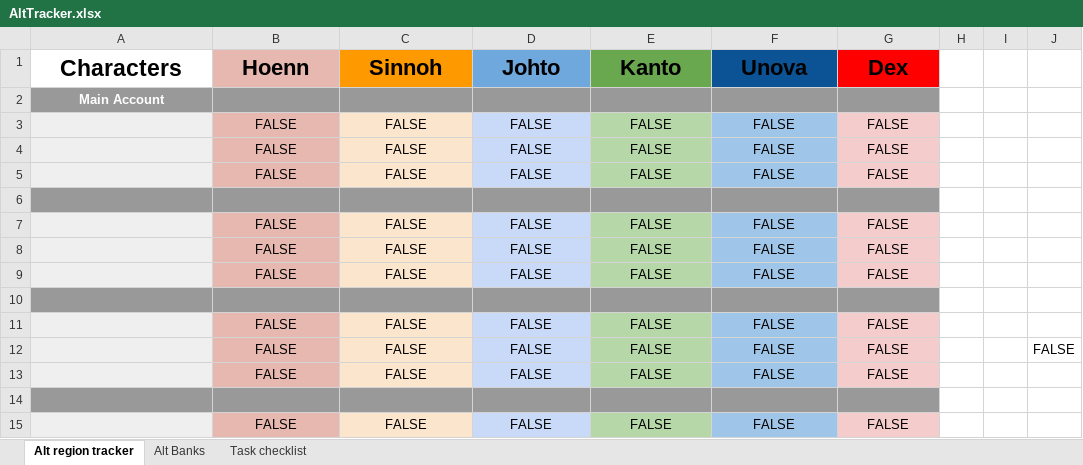
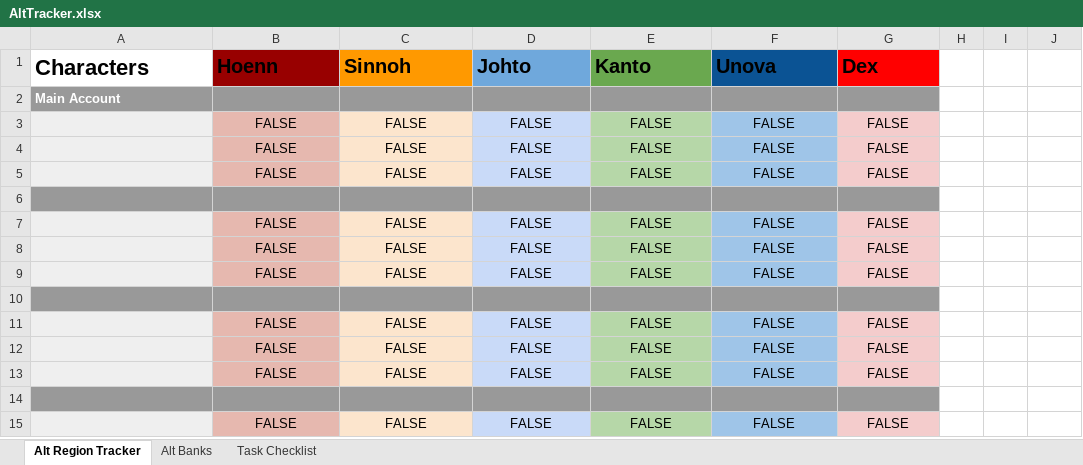
Before and after one commit to Team-Porygon-PokeMMO/MainWebsite, an Excel workbook: public/files/AltTracker.xlsx, sheet Alt Region Tracker, drawn as a sheet; only a part is shown; values as stored, in another font and other column widths than the file's, no borders; charts and pictures and conditional formats not drawn; the diff names each change by its address in the sheet, - before the commit and + after, or states it on an @@ line.

Commit message:
Update AltTracker.xlsx

```diff
--- a/public/files/AltTracker.xlsx (sheet Alt Region Tracker)
+++ b/public/files/AltTracker.xlsx (sheet Alt Region Tracker)
-sheet tab: Alt region tracker
+sheet tab: Alt Region Tracker
-sheet tab: Task checklist
+sheet tab: Task Checklist
@@ A1:G1 text size: smaller, alignment: center → left @@
-B1 fill: #E6B8AF
+B1 fill: #980000
-A2 alignment: center
+A2 alignment: left
-J12: FALSE
+J12: (empty)
```
Also changed, not shown: sheet Alt Banks, sheet Task Checklist, charts or pictures.
